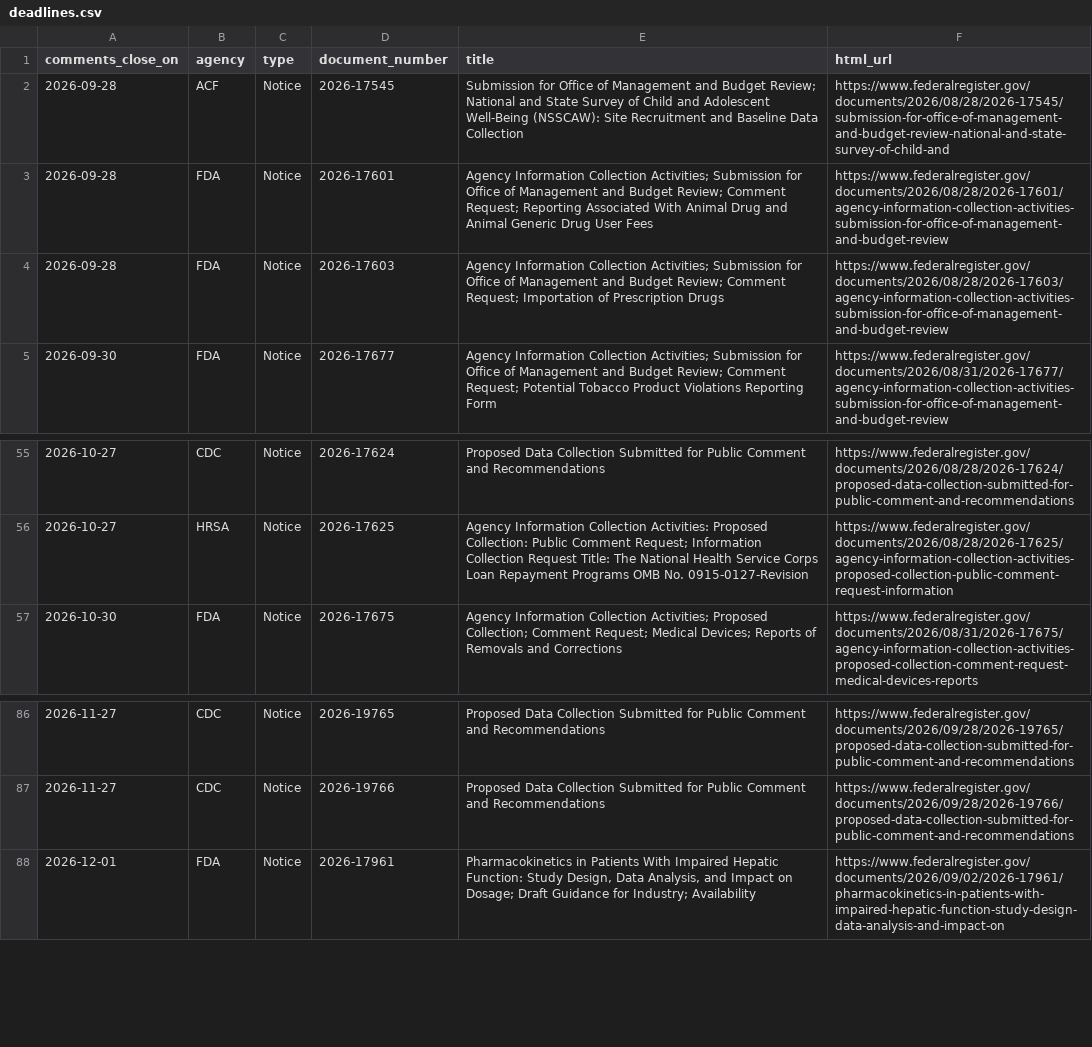
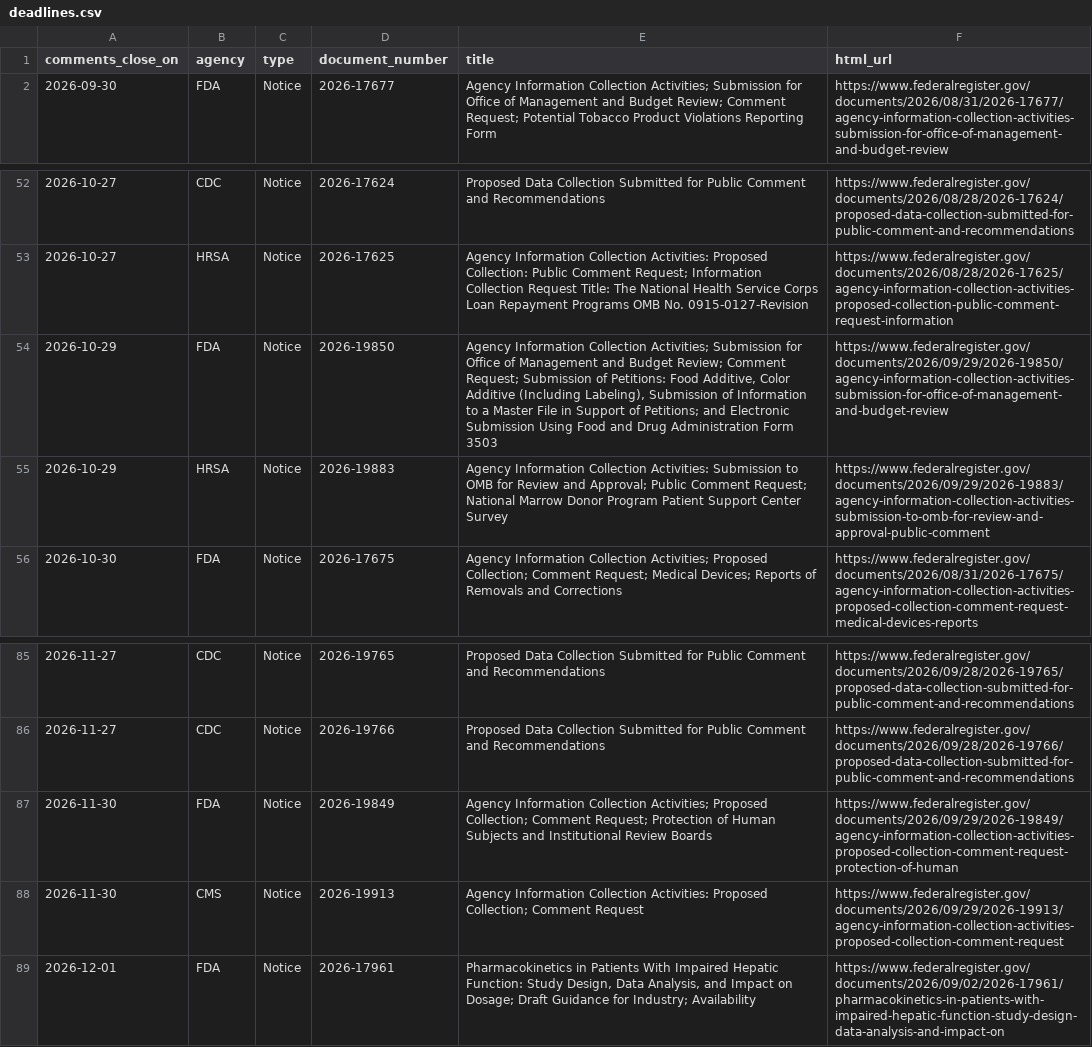
Before and after one commit to grokbotops/fr-deadline-board, a CSV file: deadlines.csv, drawn as a sheet; only a part is shown, gaps mark what is left out.

Commit message:
Tue 2026-09-29 board refresh: +10 FR pubs, no CLOSE DAY
Archive 325 unique; 94 open deadlines; next cluster 2026-09-30.
Refreshed index/RSS/this-week/what-closed/ICS/weekend-digest.
Prior mon-closes / tue-closes archives left untouched.

```diff
--- a/deadlines.csv
+++ b/deadlines.csv
@@ -1,5 +1,2 @@
 comments_close_on,agency,type,document_number,title,html_url
-2026-09-28,ACF,Notice,2026-17545,Submission for Office of Management and Budget Review; National and State Survey of Child and Adolescent Well-Being (NSSCAW): Site Recruitment and Baseline Data Collection,https://www.federalregister.gov/documents/2026/08/28/2026-17545/submission-for-office-of-management-and-budget-review-national-and-state-survey-of-child-and
-2026-09-28,FDA,Notice,2026-17601,Agency Information Collection Activities; Submission for Office of Management and Budget Review; Comment Request; Reporting Associated With Animal Drug and Animal Generic Drug User Fees,https://www.federalregister.gov/documents/2026/08/28/2026-17601/agency-information-collection-activities-submission-for-office-of-management-and-budget-review
-2026-09-28,FDA,Notice,2026-17603,Agency Information Collection Activities; Submission for Office of Management and Budget Review; Comment Request; Importation of Prescription Drugs,https://www.federalregister.gov/documents/2026/08/28/2026-17603/agency-information-collection-activities-submission-for-office-of-management-and-budget-review
 2026-09-30,FDA,Notice,2026-17677,Agency Information Collection Activities; Submission for Office of Management and Budget Review; Comment Request; Potential Tobacco Product Violations Reporting Form,https://www.federalregister.gov/documents/2026/08/31/2026-17677/agency-information-collection-activities-submission-for-office-of-management-and-budget-review
@@ -56,2 +53,4 @@ comments_close_on,agency,type,document_number,title,html_url
 2026-10-27,HRSA,Notice,2026-17625,Agency Information Collection Activities: Proposed Collection: Public Comment Request; Information Collection Request Title: The National Health Service Corps Loan Repayment Programs OMB No. 0915-0127-Revision,https://www.federalregister.gov/documents/2026/08/28/2026-17625/agency-information-collection-activities-proposed-collection-public-comment-request-information
+2026-10-29,FDA,Notice,2026-19850,"Agency Information Collection Activities; Submission for Office of Management and Budget Review; Comment Request; Submission of Petitions: Food Additive, Color Additive (Including Labeling), Submission of Information to a Master File in Support of Petitions; and Electronic Submission Using Food and Drug Administration Form 3503",https://www.federalregister.gov/documents/2026/09/29/2026-19850/agency-information-collection-activities-submission-for-office-of-management-and-budget-review
+2026-10-29,HRSA,Notice,2026-19883,Agency Information Collection Activities: Submission to OMB for Review and Approval; Public Comment Request; National Marrow Donor Program Patient Support Center Survey,https://www.federalregister.gov/documents/2026/09/29/2026-19883/agency-information-collection-activities-submission-to-omb-for-review-and-approval-public-comment
 2026-10-30,FDA,Notice,2026-17675,Agency Information Collection Activities; Proposed Collection; Comment Request; Medical Devices; Reports of Removals and Corrections,https://www.federalregister.gov/documents/2026/08/31/2026-17675/agency-information-collection-activities-proposed-collection-comment-request-medical-devices-reports
@@ -87,2 +86,4 @@ comments_close_on,agency,type,document_number,title,html_url
 2026-11-27,CDC,Notice,2026-19766,Proposed Data Collection Submitted for Public Comment and Recommendations,https://www.federalregister.gov/documents/2026/09/28/2026-19766/proposed-data-collection-submitted-for-public-comment-and-recommendations
+2026-11-30,FDA,Notice,2026-19849,Agency Information Collection Activities; Proposed Collection; Comment Request; Protection of Human Subjects and Institutional Review Boards,https://www.federalregister.gov/documents/2026/09/29/2026-19849/agency-information-collection-activities-proposed-collection-comment-request-protection-of-human
+2026-11-30,CMS,Notice,2026-19913,Agency Information Collection Activities: Proposed Collection; Comment Request,https://www.federalregister.gov/documents/2026/09/29/2026-19913/agency-information-collection-activities-proposed-collection-comment-request
 2026-12-01,FDA,Notice,2026-17961,"Pharmacokinetics in Patients With Impaired Hepatic Function: Study Design, Data Analysis, and Impact on Dosage; Draft Guidance for Industry; Availability",https://www.federalregister.gov/documents/2026/09/02/2026-17961/pharmacokinetics-in-patients-with-impaired-hepatic-function-study-design-data-analysis-and-impact-on
```
Also changed, not shown: 7 other files.
